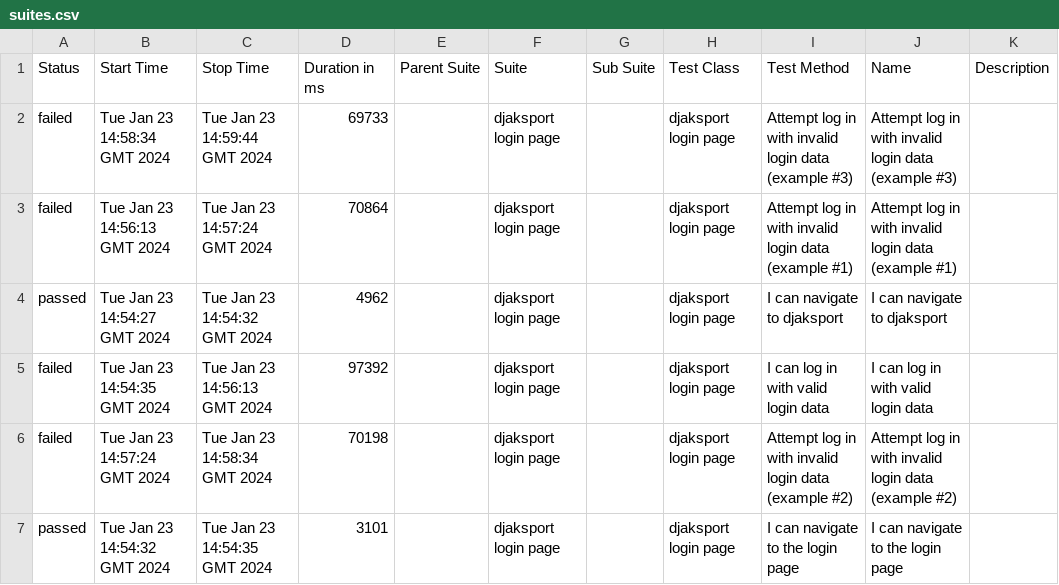
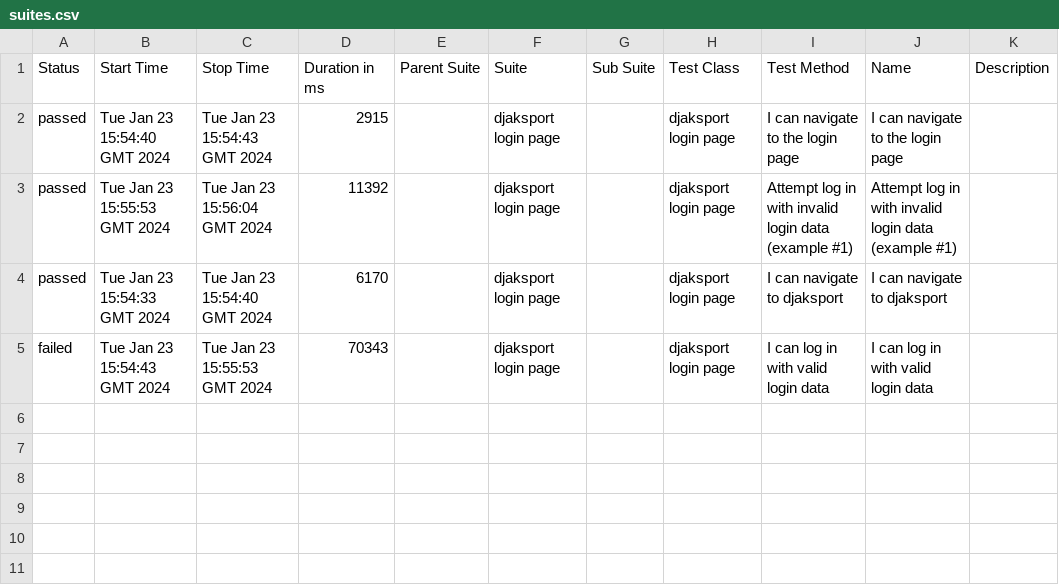
Before and after one commit to pavlovic-bojan/e2e-cypress-pom-cucumber-allure, a CSV file: data/suites.csv, drawn as a sheet.

```diff
--- a/data/suites.csv
+++ b/data/suites.csv
@@ -1,7 +1,5 @@
 "Status","Start Time","Stop Time","Duration in ms","Parent Suite","Suite","Sub Suite","Test Class","Test Method","Name","Description"
-"failed","Tue Jan 23 14:58:34 GMT 2024","Tue Jan 23 14:59:44 GMT 2024","69733","","djaksport login page","","djaksport login page","Attempt log in with invalid login data (example #3)","Attempt log in with invalid login data (example #3)",""
-"failed","Tue Jan 23 14:56:13 GMT 2024","Tue Jan 23 14:57:24 GMT 2024","70864","","djaksport login page","","djaksport login page","Attempt log in with invalid login data (example #1)","Attempt log in with invalid login data (example #1)",""
-"passed","Tue Jan 23 14:54:27 GMT 2024","Tue Jan 23 14:54:32 GMT 2024","4962","","djaksport login page","","djaksport login page","I can navigate to djaksport","I can navigate to djaksport",""
-"failed","Tue Jan 23 14:54:35 GMT 2024","Tue Jan 23 14:56:13 GMT 2024","97392","","djaksport login page","","djaksport login page","I can log in with valid login data","I can log in with valid login data",""
-"failed","Tue Jan 23 14:57:24 GMT 2024","Tue Jan 23 14:58:34 GMT 2024","70198","","djaksport login page","","djaksport login page","Attempt log in with invalid login data (example #2)","Attempt log in with invalid login data (example #2)",""
-"passed","Tue Jan 23 14:54:32 GMT 2024","Tue Jan 23 14:54:35 GMT 2024","3101","","djaksport login page","","djaksport login page","I can navigate to the login page","I can navigate to the login page",""
+"passed","Tue Jan 23 15:54:40 GMT 2024","Tue Jan 23 15:54:43 GMT 2024","2915","","djaksport login page","","djaksport login page","I can navigate to the login page","I can navigate to the login page",""
+"passed","Tue Jan 23 15:55:53 GMT 2024","Tue Jan 23 15:56:04 GMT 2024","11392","","djaksport login page","","djaksport login page","Attempt log in with invalid login data (example #1)","Attempt log in with invalid login data (example #1)",""
+"passed","Tue Jan 23 15:54:33 GMT 2024","Tue Jan 23 15:54:40 GMT 2024","6170","","djaksport login page","","djaksport login page","I can navigate to djaksport","I can navigate to djaksport",""
+"failed","Tue Jan 23 15:54:43 GMT 2024","Tue Jan 23 15:55:53 GMT 2024","70343","","djaksport login page","","djaksport login page","I can log in with valid login data","I can log in with valid login data",""
```
Also changed, not shown: 37 other files.
